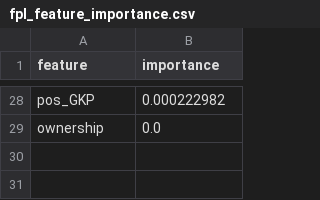
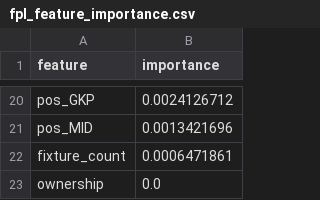
Before and after one commit to HusseinElhaddad/fpl-intel, a CSV file: reports/fpl_feature_importance.csv, drawn as a sheet; only a part is shown, gaps mark what is left out; addresses are those after the commit; the diff covers the shown part only; the diff names each change by its address in the sheet, - before the commit and + after, or states it on an @@ line.

```diff
--- a/reports/fpl_feature_importance.csv
+++ b/reports/fpl_feature_importance.csv
-B20 (importance): 0.000222982
+B20 (importance): 0.0024126712
+row 21: pos_MID | 0.0013421696
+row 22: fixture_count | 0.0006471861
```
Also changed, not shown: 9 added rows, 17 removed rows and 9 edited cells elsewhere in this file, 21 other files.
